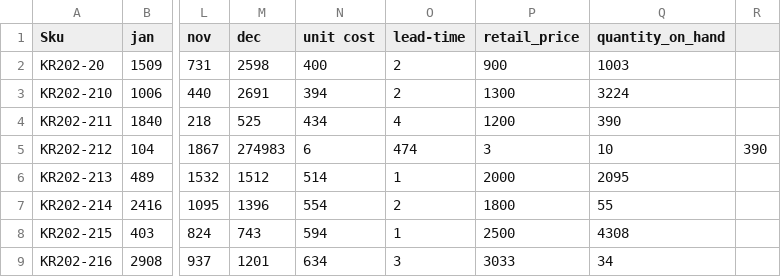
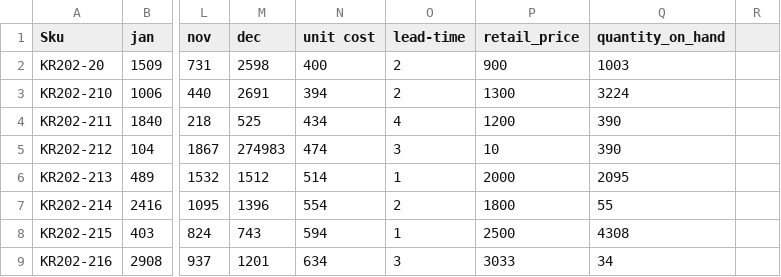
Before and after one commit to KevinFasusi/supplychainpy, a CSV file: supplychainpy/data2.csv, drawn as a sheet; only a part is shown, gaps mark what is left out; the diff names each change by its address in the sheet, - before the commit and + after, or states it on an @@ line.

```diff
--- a/supplychainpy/data2.csv
+++ b/supplychainpy/data2.csv
-N5 (unit cost): 6
+N5 (unit cost): 474
-O5 (lead-time): 474
+O5 (lead-time): 3
-P5 (retail_price): 3
+P5 (retail_price): 10
-Q5 (quantity_on_hand): 10
+Q5 (quantity_on_hand): 390
-R5: 390
+R5: (empty)
```
Also changed, not shown: 17 other files.
